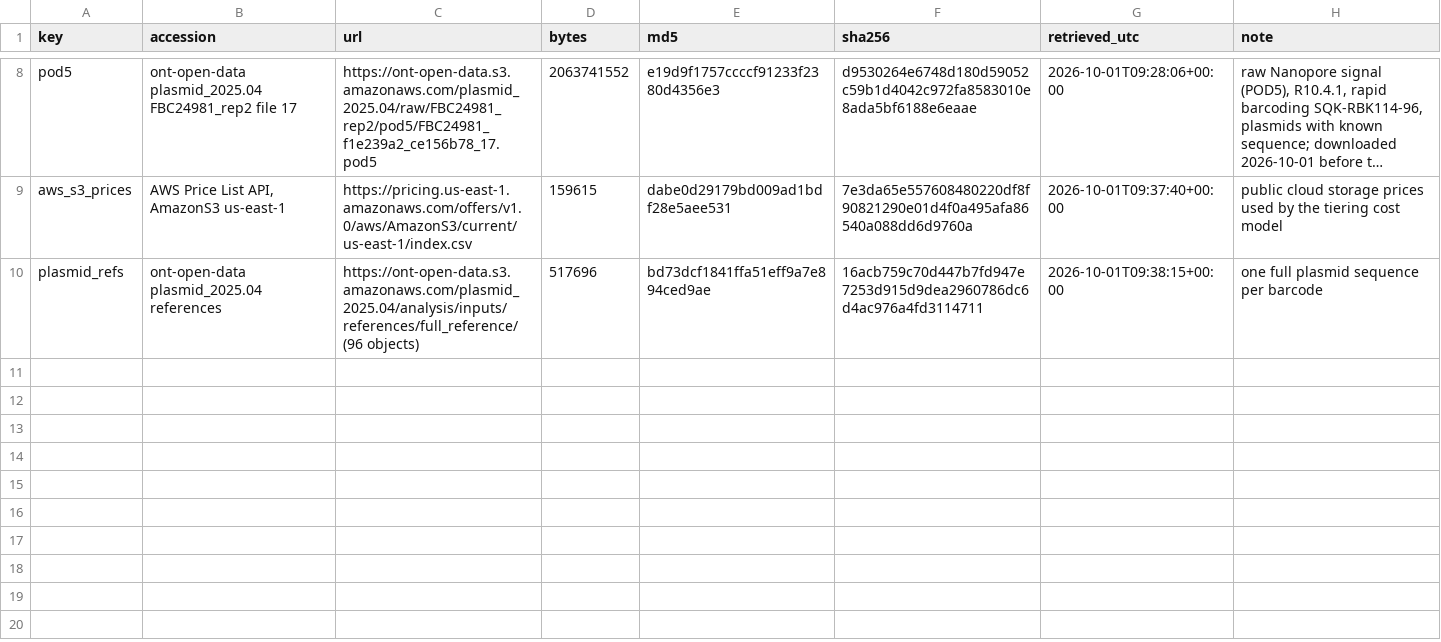
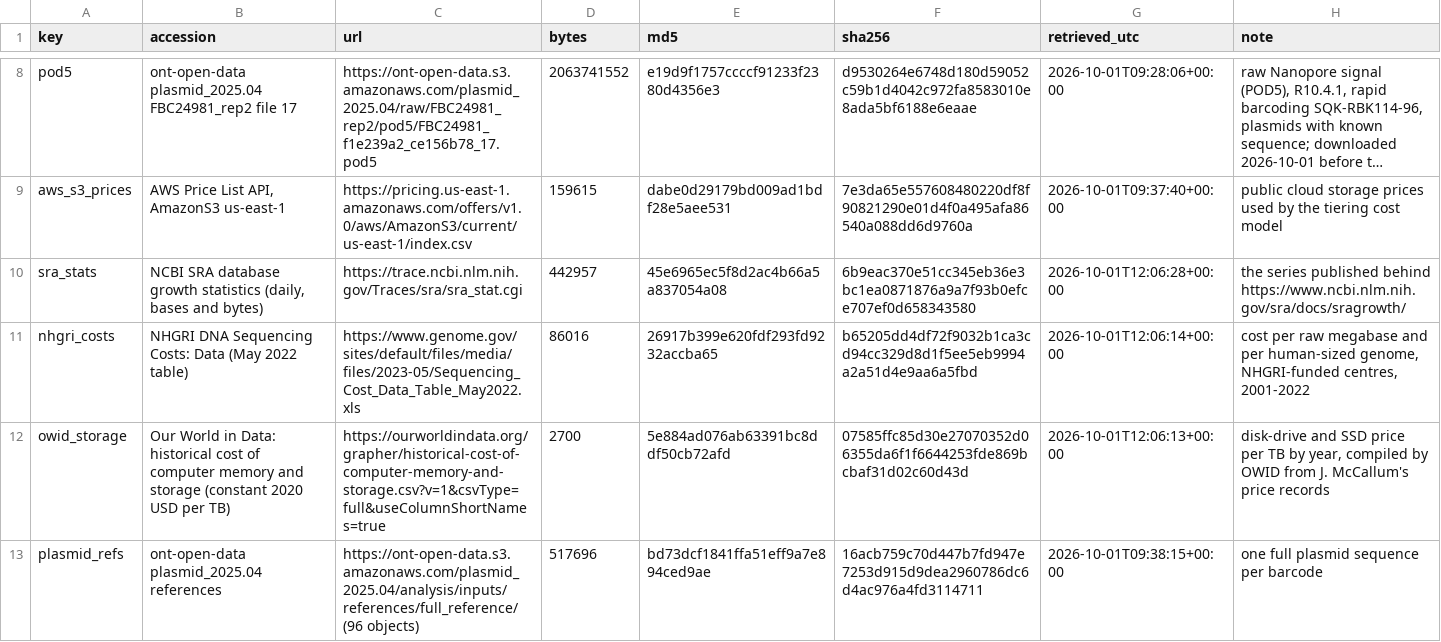
Before and after one commit to Aseke4867/BioStorageApoc, a TSV file: results/tables/downloads.tsv (was results/tables/downloads_student_b.tsv), drawn as a sheet; only a part is shown, gaps mark what is left out; long unchanged cells end in …; the diff names each change by its address in the sheet, - before the commit and + after, or states it on an @@ line.

Commit message:
Record all data sources in one provenance table
downloads.tsv now lists every downloaded input of both blocks with size, MD5,
SHA-256 and retrieval time; accessions.tsv adds the block 1 sources, the ENA
platform counts and the instrument specification table.

```diff
--- a/results/tables/downloads_student_b.tsv
+++ b/results/tables/downloads.tsv
+row 10: sra_stats | NCBI SRA database growth statistics (daily, bases and bytes) | https://trace.ncbi.nlm.nih.gov/Traces/sra/sra_stat.cgi | 442957 | 45e6965ec5f8d2ac4b66a5a837054a08 | 6b9eac370e51cc345eb36e3bc1ea0871876a9a7f93b0efce707ef0d658343580 | 2026-10-01T12:06:28+00:00 | the series published behind https://www.ncbi.nlm.nih.gov/sra/docs/sragrowth/
+row 11: nhgri_costs | NHGRI DNA Sequencing Costs: Data (May 2022 table) | https://www.genome.gov/sites/default/files/media/files/2023-05/Sequencing_Cost_Data_Table_May2022.xls | 86016 | 26917b399e620fdf293fd9232accba65 | b65205dd4df72f9032b1ca3cd94cc329d8d1f5ee5eb9994a2a51d4e9aa6a5fbd | 2026-10-01T12:06:14+00:00 | cost per raw megabase and per human-sized genome, NHGRI-funded centres, 2001-2022
+row 12: owid_storage | Our World in Data: historical cost of computer memory and storage (constant 2020 USD per TB) | https://ourworldindata.org/grapher/historical-cost-of-computer-memory-and-storage.csv?v=1&csvType=full&useColumnShortNames=true | 2700 | 5e884ad076ab63391bc8ddf50cb72afd | 07585ffc85d30e27070352d06355da6f1f6644253fde869bcbaf31d02c60d43d | 2026-10-01T12:06:13+00:00 | disk-drive and SSD price per TB by year, compiled by OWID from J. McCallum's price records
```
Also changed, not shown: config/accessions.tsv.
